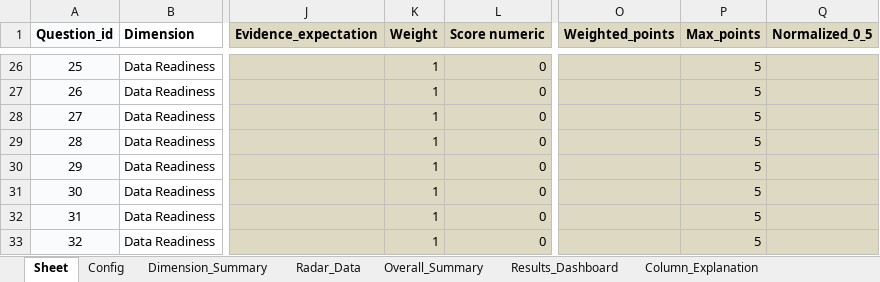
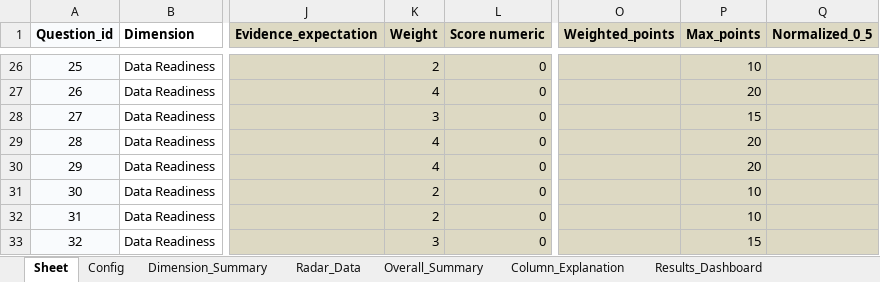
Before and after one commit to kasparvH/AI_Assessment_tool_new, an Excel workbook: data/AI_Assessment_Framework.xlsx, sheet Sheet, drawn as a sheet; only a part is shown, gaps mark what is left out; values as stored, in another font and other column widths than the file's, no borders; the diff covers the shown part only; the diff names each change by its address in the sheet, - before the commit and + after, or states it on an @@ line.

```diff
--- a/data/AI_Assessment_Framework.xlsx (sheet Sheet)
+++ b/data/AI_Assessment_Framework.xlsx (sheet Sheet)
@@ sheet tab order changed: Sheet | Config | Dimension_Summary | Radar_Data | Overall_Summary | Column_Explanation | Results_Dashboard @@
-K26 (Weight): 1
+K26 (Weight): 2
-P26 (Max_points): 5
+P26 (Max_points): 10
-K27 (Weight): 1
+K27 (Weight): 4
-P27 (Max_points): 5
+P27 (Max_points): 20
-K28 (Weight): 1
+K28 (Weight): 3
-P28 (Max_points): 5
+P28 (Max_points): 15
-K29:K30 (Weight): 1
+K29:K30 (Weight): 4
-P29:P30 (Max_points): 5
+P29:P30 (Max_points): 20
-K31:K32 (Weight): 1
+K31:K32 (Weight): 2
-P31:P32 (Max_points): 5
+P31:P32 (Max_points): 10
-K33 (Weight): 1
+K33 (Weight): 3
-P33 (Max_points): 5
+P33 (Max_points): 15
```
Also changed, not shown: 549 edited cells elsewhere in this sheet, sheet Results_Dashboard, sheet Dimension_Summary, sheet Overall_Summary, sheet Radar_Data, formulas that keep their value, charts or pictures.
